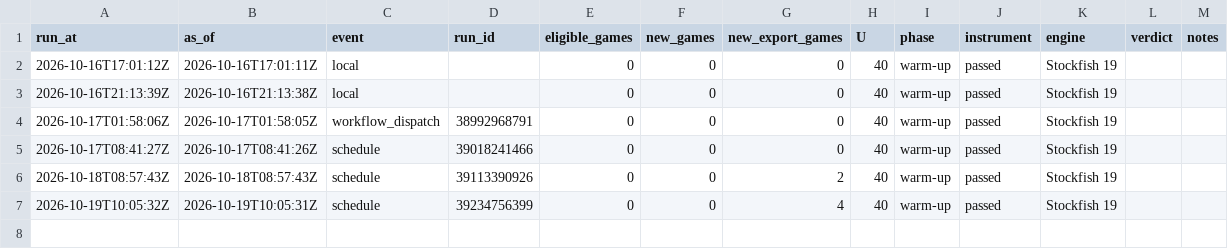
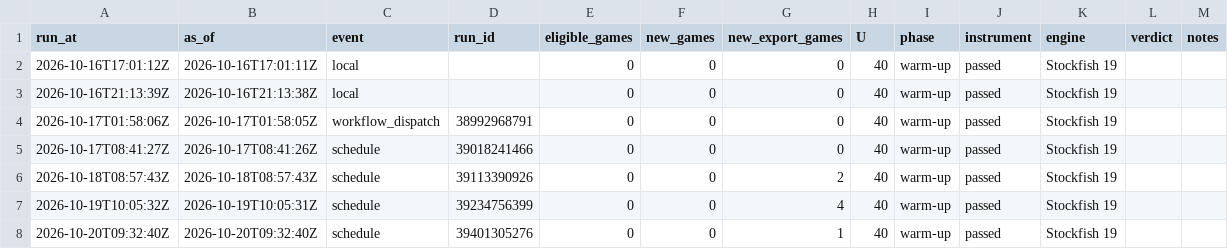
Before and after one commit to abustrup/Chess-Project, a CSV file: data/measure/runs.csv, drawn as a sheet.

```diff
--- a/data/measure/runs.csv
+++ b/data/measure/runs.csv
@@ -7 +7,2 @@ run_at,as_of,event,run_id,eligible_games,new_games,new_export_games,U,phase,inst
 2026-10-19T10:05:32Z,2026-10-19T10:05:31Z,schedule,39234756399,0,0,4,40,warm-up,passed,Stockfish 19,,
+2026-10-20T09:32:40Z,2026-10-20T09:32:40Z,schedule,39401305276,0,0,1,40,warm-up,passed,Stockfish 19,,
```
Also changed, not shown: 2 other files.
